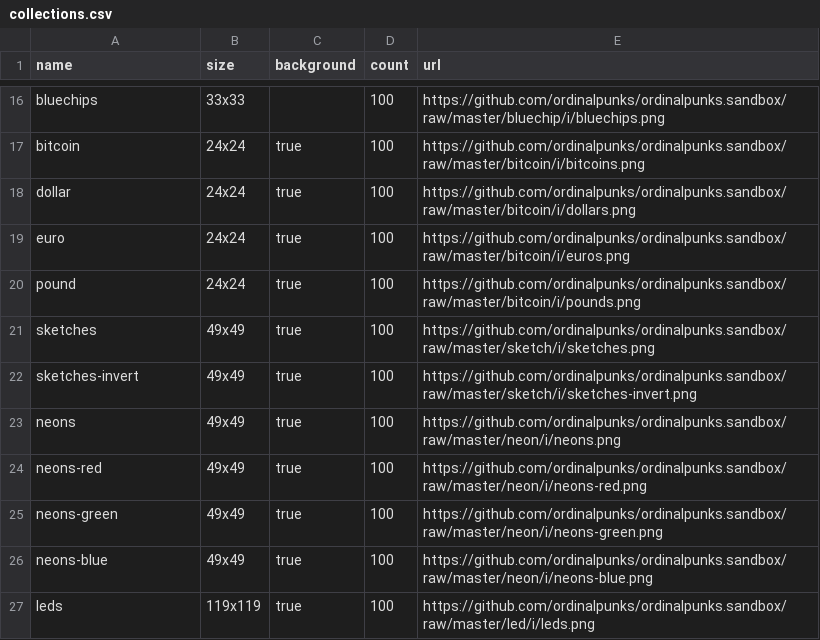
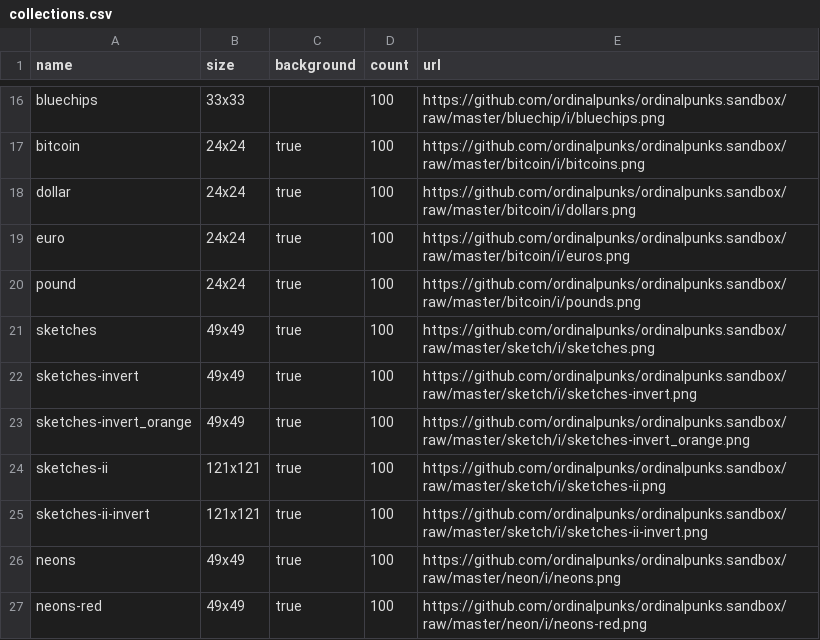
Before and after one commit to ordinalpunks/ordinalpunks.server, a CSV file: collections.csv, drawn as a sheet; only a part is shown, gaps mark what is left out; the shorter side is filled out with more unchanged rows.

Commit message:
Update collections.csv

```diff
--- a/collections.csv
+++ b/collections.csv
@@ -22,2 +22,5 @@ sketches,        49x49,  true, 100,  https://github.com/ordinalpunks/ordinalpunk
 sketches-invert, 49x49,  true, 100,  https://github.com/ordinalpunks/ordinalpunks.sandbox/raw/master/sketch/i/sketches-invert.png
+sketches-invert_orange,  49x49,  true, 100,  https://github.com/ordinalpunks/ordinalpunks.sandbox/raw/master/sketch/i/sketches-invert_orange.png
+sketches-ii,        121x121,  true, 100,  https://github.com/ordinalpunks/ordinalpunks.sandbox/raw/master/sketch/i/sketches-ii.png
+sketches-ii-invert, 121x121,  true, 100,  https://github.com/ordinalpunks/ordinalpunks.sandbox/raw/master/sketch/i/sketches-ii-invert.png
 neons,         49x49,  true, 100,  https://github.com/ordinalpunks/ordinalpunks.sandbox/raw/master/neon/i/neons.png
```
